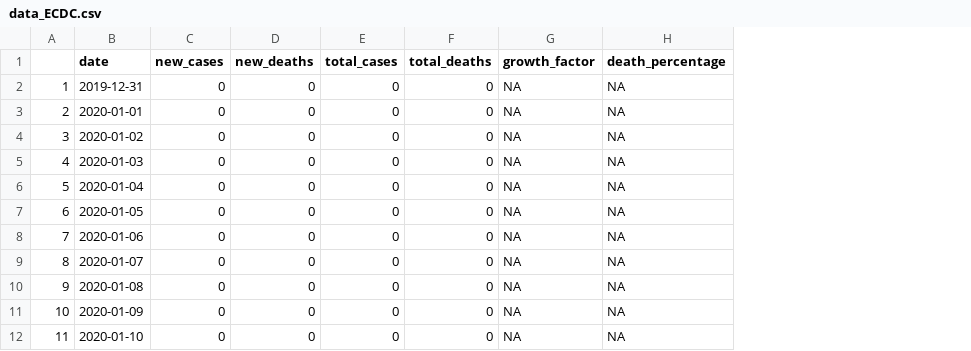
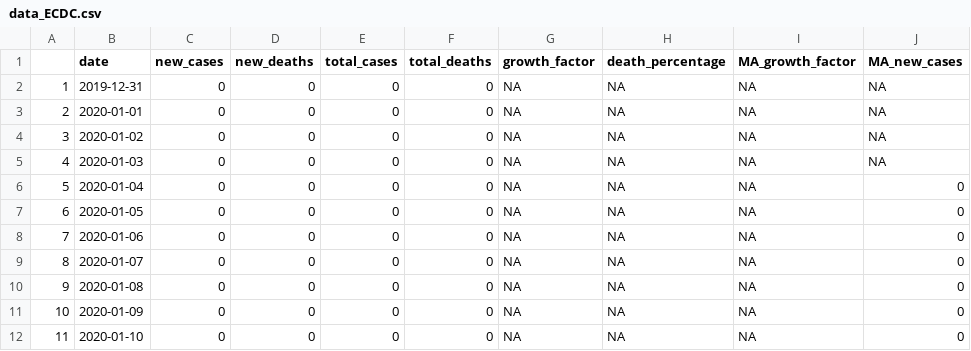
Before and after one commit to MarEichler/covid19, a CSV file: data_ECDC.csv, drawn as a sheet; only a part is shown; the diff names each change by its address in the sheet, - before the commit and + after, or states it on an @@ line.

Commit message:
add moving average for growth factor and new cases

```diff
--- a/data_ECDC.csv
+++ b/data_ECDC.csv
+column I (MA_growth_factor), rows 2-12: all NA
+column J (MA_new_cases), rows 2-12: NA | NA | NA | NA | 0 | 0 | 0 | 0 | 0 | 0 | 0
```
Also changed, not shown: 3 other files.
